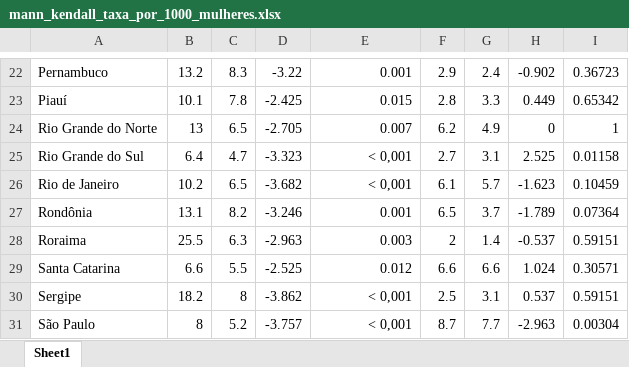
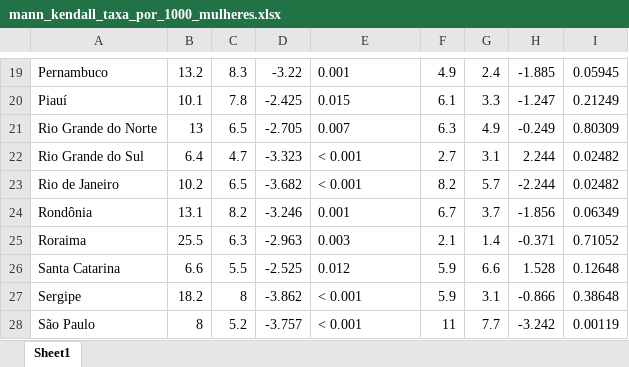
Before and after one commit to marianacfreitas/Artigo_aborto, an Excel workbook: databases/mann_kendall_taxa_por_1000_mulheres.xlsx, sheet Sheet1, drawn as a sheet; only a part is shown, gaps mark what is left out; values as stored, in another font and other column widths than the file's, no borders; addresses are those after the commit; the diff covers the shown part only; the diff names each change by its address in the sheet, - before the commit and + after, or states it on an @@ line.

```diff
--- a/databases/mann_kendall_taxa_por_1000_mulheres.xlsx (sheet Sheet1)
+++ b/databases/mann_kendall_taxa_por_1000_mulheres.xlsx (sheet Sheet1)
-E19:E28 alignment: right
+E19:E28 alignment: left
-F19: 2.9
+F19: 4.9
-H19: -0.902
+H19: -1.885
-I19: 0.36723
+I19: 0.05945
-F20: 2.8
+F20: 6.1
-H20: 0.449
+H20: -1.247
-I20: 0.65342
+I20: 0.21249
-F21: 6.2
+F21: 6.3
-H21: 0
+H21: -0.249
-I21: 1
+I21: 0.80309
-E22:E23: < 0,001
+E22:E23: < 0.001
-H22: 2.525
+H22: 2.244
-I22: 0.01158
+I22: 0.02482
-F23: 6.1
+F23: 8.2
-H23: -1.623
+H23: -2.244
-I23: 0.10459
+I23: 0.02482
-F24: 6.5
+F24: 6.7
-H24: -1.789
+H24: -1.856
-I24: 0.07364
+I24: 0.06349
-F25: 2
+F25: 2.1
-H25: -0.537
+H25: -0.371
-I25: 0.59151
+I25: 0.71052
-F26: 6.6
+F26: 5.9
-H26: 1.024
+H26: 1.528
-I26: 0.30571
+I26: 0.12648
-E27:E28: < 0,001
+E27:E28: < 0.001
-F27: 2.5
+F27: 5.9
-H27: 0.537
+H27: -0.866
-I27: 0.59151
+I27: 0.38648
-F28: 8.7
+F28: 11
-H28: -2.963
+H28: -3.242
-I28: 0.00304
+I28: 0.00119
```
Also changed, not shown: 1 added row, 4 removed rows, 63 edited cells and cell formats elsewhere in this sheet, databases/mann_kendall_razao_por_100_nascidos_vivos.xlsx, 23 other files.
